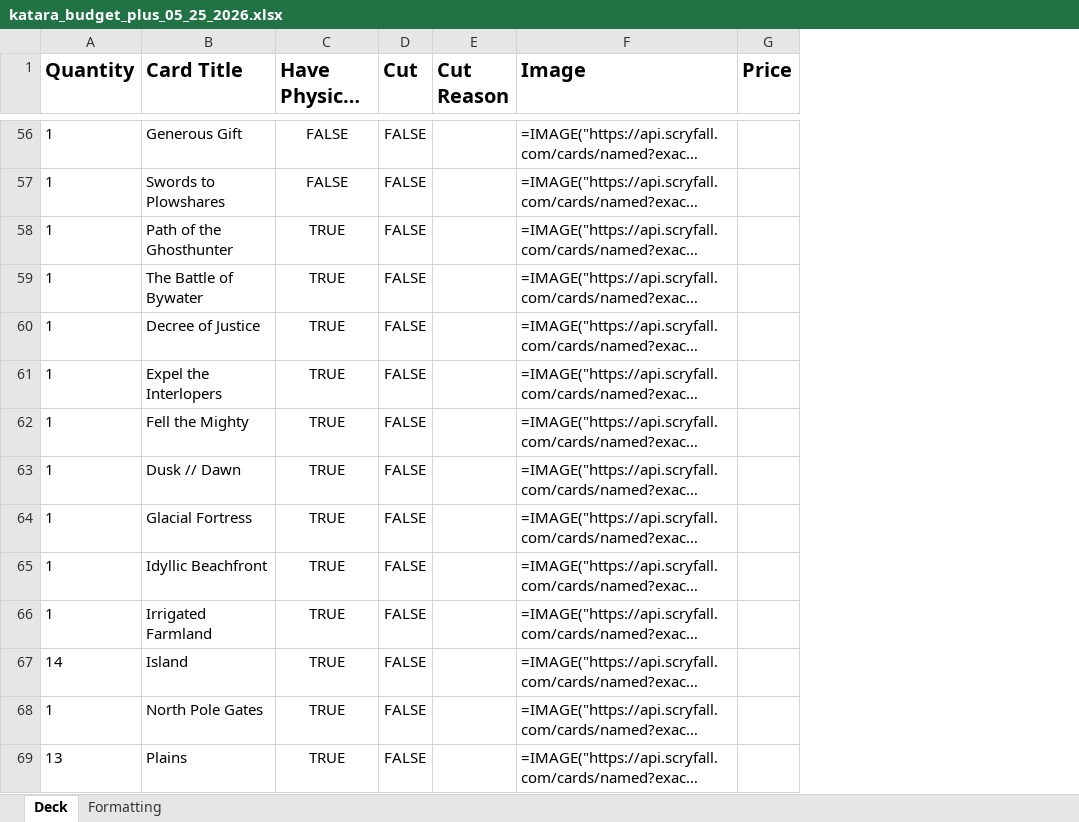
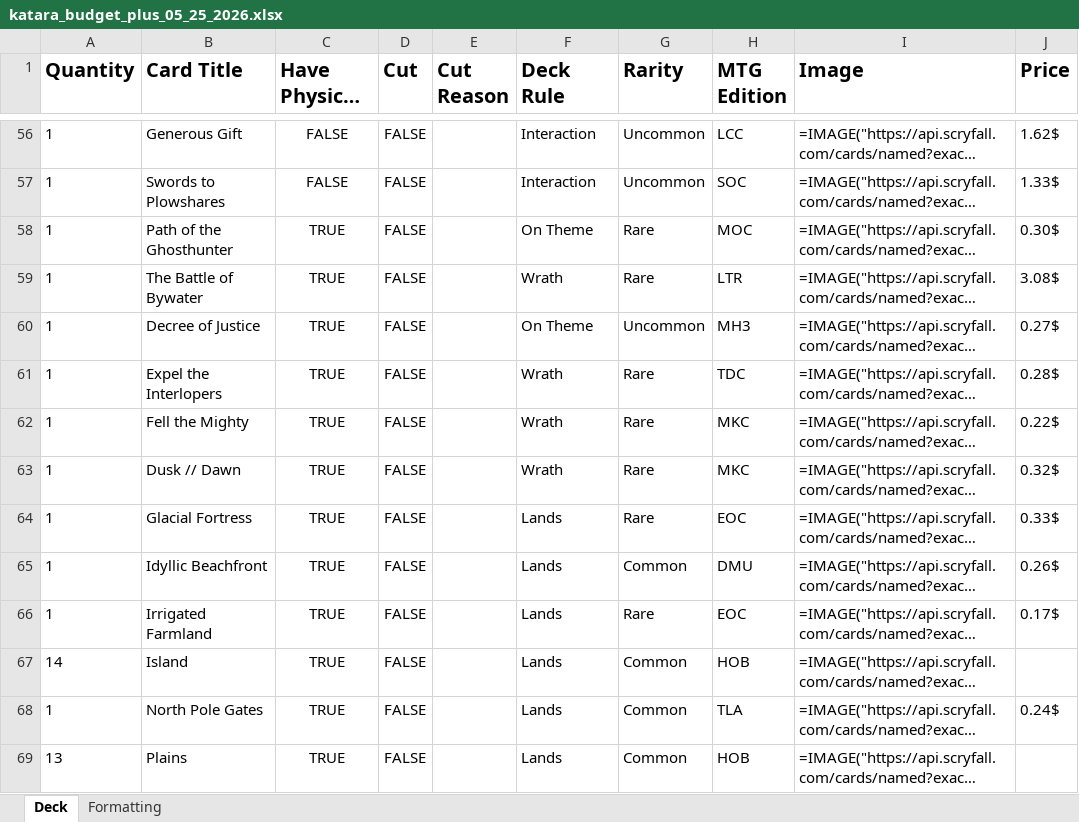
Before and after one commit to joshzcold/magic-decks, an Excel workbook: katara_budget_plus_05_25_2026.xlsx, sheet Deck, drawn as a sheet; only a part is shown, gaps mark what is left out; long unchanged cells end in …; values as stored, in another font and other column widths than the file's, no borders; formulas without a stored value are shown as written; conditional formats not drawn; addresses are those after the commit; the diff covers the shown part only; the diff names each change by its address in the sheet, - before the commit and + after, or states it on an @@ line.

Commit message:
update script and katara deck

```diff
--- a/katara_budget_plus_05_25_2026.xlsx (sheet Deck)
+++ b/katara_budget_plus_05_25_2026.xlsx (sheet Deck)
+column F (Deck Rule), rows 56-69: Interaction | Interaction | On Theme | Wrath | On Theme | Wrath | Wrath | Wrath | Lands | Lands | Lands | Lands | Lands | Lands
+column G (Rarity), rows 56-69: Uncommon | Uncommon | Rare | Rare | Uncommon | Rare | Rare | Rare | Rare | Common | Rare | Common | Common | Common
+column H (MTG Edition), rows 56-69: LCC | SOC | MOC | LTR | MH3 | TDC | MKC | MKC | EOC | DMU | EOC | HOB | TLA | HOB
-J56 (Price): (empty)
+J56 (Price): 1.62$
-J57 (Price): (empty)
+J57 (Price): 1.33$
-J58 (Price): (empty)
+J58 (Price): 0.30$
-J59 (Price): (empty)
+J59 (Price): 3.08$
-J60 (Price): (empty)
+J60 (Price): 0.27$
-J61 (Price): (empty)
+J61 (Price): 0.28$
-J62 (Price): (empty)
+J62 (Price): 0.22$
-J63 (Price): (empty)
+J63 (Price): 0.32$
-J64 (Price): (empty)
+J64 (Price): 0.33$
-J65 (Price): (empty)
+J65 (Price): 0.26$
-J66 (Price): (empty)
+J66 (Price): 0.17$
-J68 (Price): (empty)
+J68 (Price): 0.24$
```
Also changed, not shown: 2 added rows and 76 edited cells elsewhere in this sheet, 3 other files.
